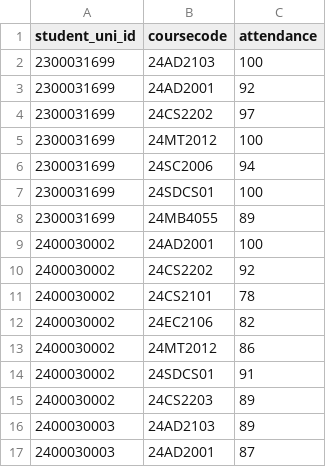
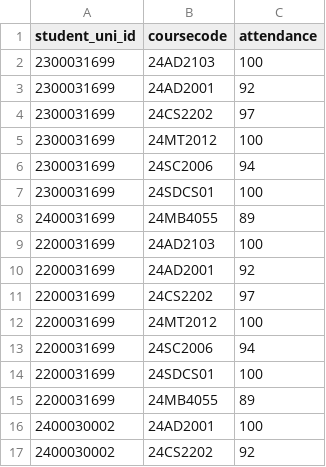
Before and after one commit to klu2300031699/kl_attendance, a CSV file: components/Y24-Attendance.csv, drawn as a sheet; only a part is shown; the shorter side is filled out with more unchanged rows.

```diff
--- a/components/Y24-Attendance.csv
+++ b/components/Y24-Attendance.csv
@@ -7,3 +7,10 @@ student_uni_id,coursecode,attendance
 2300031699,24SDCS01,100
-2300031699,24MB4055,89
+2400031699,24MB4055,89
+2200031699,24AD2103,100
+2200031699,24AD2001,92
+2200031699,24CS2202,97
+2200031699,24MT2012,100
+2200031699,24SC2006,94
+2200031699,24SDCS01,100
+2200031699,24MB4055,89
 2400030002,24AD2001,100
```
Also changed, not shown: components/Y24-Students name.csv, 1 other file.
